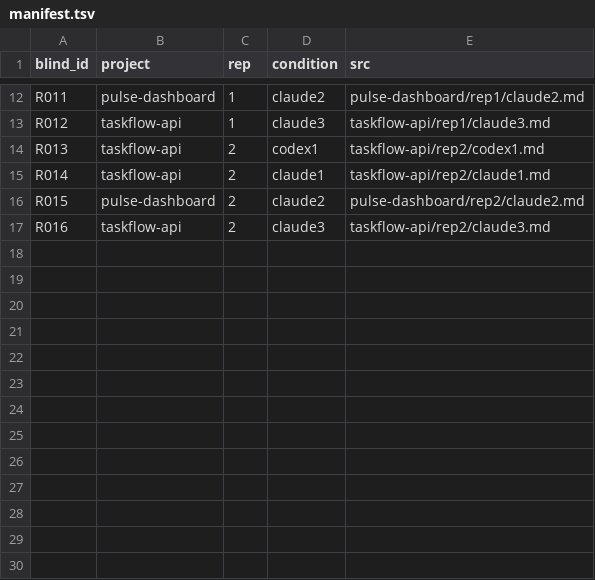
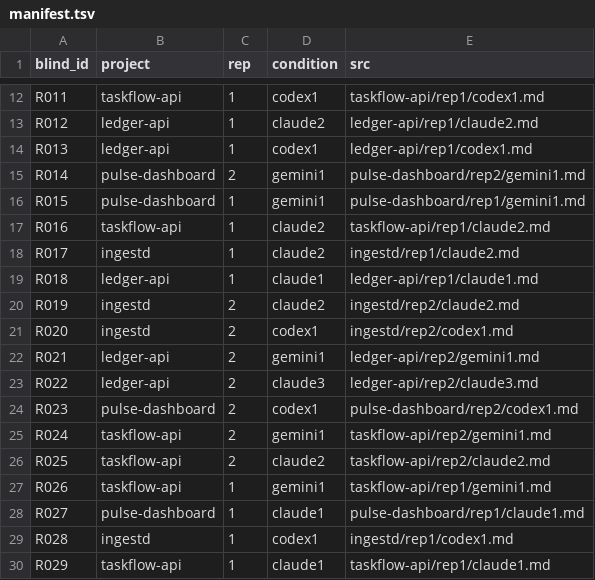
Before and after one commit to bgibson1618/nerdy_interview, a TSV file: experiments/drift_corpus/_harness/judge_inbox/manifest.tsv, drawn as a sheet; only a part is shown, gaps mark what is left out; the diff covers the shown part only; the diff names each change by its address in the sheet, - before the commit and + after, or states it on an @@ line.

```diff
--- a/experiments/drift_corpus/_harness/judge_inbox/manifest.tsv
+++ b/experiments/drift_corpus/_harness/judge_inbox/manifest.tsv
-B12 (project): pulse-dashboard
+B12 (project): taskflow-api
-D12 (condition): claude2
+D12 (condition): codex1
-E12 (src): pulse-dashboard/rep1/claude2.md
+E12 (src): taskflow-api/rep1/codex1.md
-B13:B14 (project): taskflow-api
+B13:B14 (project): ledger-api
-D13 (condition): claude3
+D13 (condition): claude2
-E13 (src): taskflow-api/rep1/claude3.md
+E13 (src): ledger-api/rep1/claude2.md
-C14 (rep): 2
+C14 (rep): 1
-E14 (src): taskflow-api/rep2/codex1.md
+E14 (src): ledger-api/rep1/codex1.md
-B15 (project): taskflow-api
+B15 (project): pulse-dashboard
-D15 (condition): claude1
+D15 (condition): gemini1
-E15 (src): taskflow-api/rep2/claude1.md
+E15 (src): pulse-dashboard/rep2/gemini1.md
-C16:C17 (rep): 2
+C16:C17 (rep): 1
-D16 (condition): claude2
+D16 (condition): gemini1
-E16 (src): pulse-dashboard/rep2/claude2.md
+E16 (src): pulse-dashboard/rep1/gemini1.md
-D17 (condition): claude3
+D17 (condition): claude2
-E17 (src): taskflow-api/rep2/claude3.md
+E17 (src): taskflow-api/rep1/claude2.md
+row 18: R017 | ingestd | 1 | claude2 | ingestd/rep1/claude2.md
+row 19: R018 | ledger-api | 1 | claude1 | ledger-api/rep1/claude1.md
+row 20: R019 | ingestd | 2 | claude2 | ingestd/rep2/claude2.md
+row 21: R020 | ingestd | 2 | codex1 | ingestd/rep2/codex1.md
+row 22: R021 | ledger-api | 2 | gemini1 | ledger-api/rep2/gemini1.md
+row 23: R022 | ledger-api | 2 | claude3 | ledger-api/rep2/claude3.md
+row 24: R023 | pulse-dashboard | 2 | codex1 | pulse-dashboard/rep2/codex1.md
+row 25: R024 | taskflow-api | 2 | gemini1 | taskflow-api/rep2/gemini1.md
+row 26: R025 | taskflow-api | 2 | claude2 | taskflow-api/rep2/claude2.md
+row 27: R026 | taskflow-api | 1 | gemini1 | taskflow-api/rep1/gemini1.md
+row 28: R027 | pulse-dashboard | 1 | claude1 | pulse-dashboard/rep1/claude1.md
+row 29: R028 | ingestd | 1 | codex1 | ingestd/rep1/codex1.md
+row 30: R029 | taskflow-api | 1 | claude1 | taskflow-api/rep1/claude1.md
```
Also changed, not shown: 11 added rows and 30 edited cells elsewhere in this file, 32 other files.
